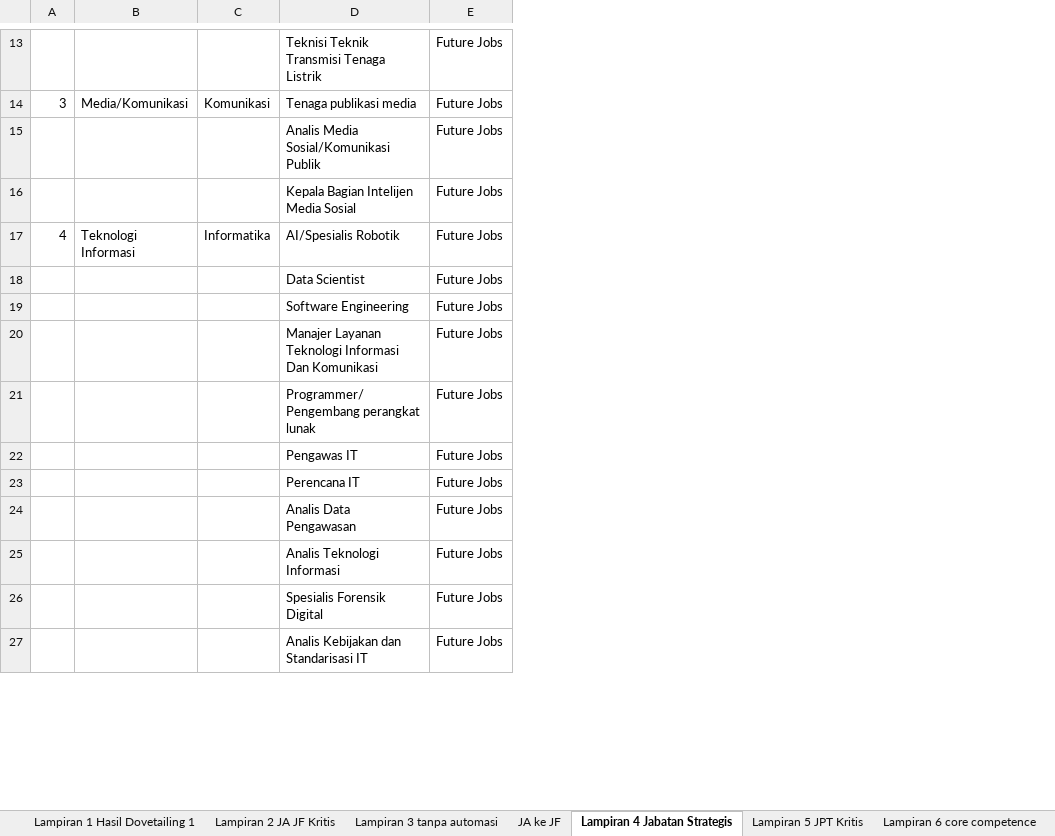
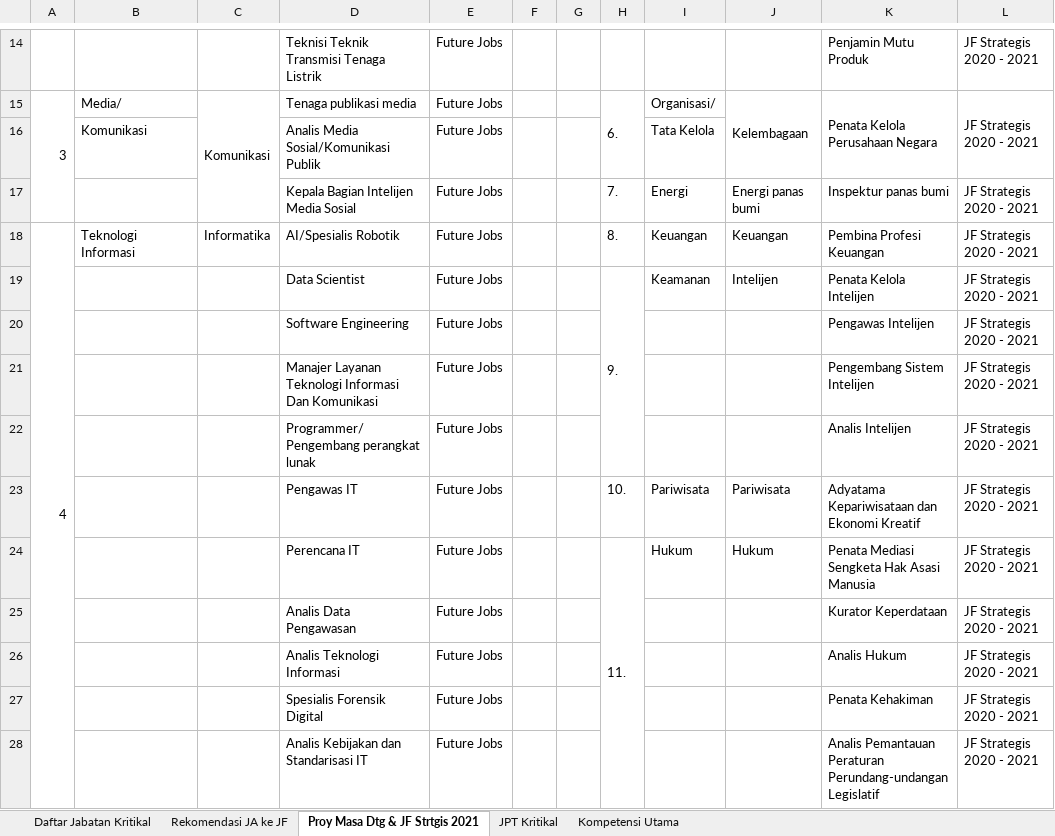
Before and after one commit to darilnofriansyah/proyek-asn, an Excel workbook: public/files/Display data final_240122.xlsx, sheet Proy Masa Dtg & JF Strtgis 2021, drawn as a sheet; only a part is shown, gaps mark what is left out; values as stored, in another font and other column widths than the file's, no cell formats; addresses are those after the commit; the diff covers the shown part only; the diff names each change by its address in the sheet, - before the commit and + after, or states it on an @@ line.

```diff
--- a/public/files/Display data final_240122.xlsx (sheet Proy Masa Dtg & JF Strtgis 2021)
+++ b/public/files/Display data final_240122.xlsx (sheet Proy Masa Dtg & JF Strtgis 2021)
-sheet tab: Lampiran 3 tanpa automasi
+sheet tab: Daftar Jabatan Kritikal
-sheet tab: JA ke JF
+sheet tab: Rekomendasi JA ke JF
-sheet tab: Lampiran 4 Jabatan Strategis
+sheet tab: Proy Masa Dtg & JF Strtgis 2021
-sheet tab: Lampiran 5 JPT Kritis
+sheet tab: JPT Kritikal
-sheet tab: Lampiran 6 core competence
+sheet tab: Kompetensi Utama
-sheet tab: Lampiran 1 Hasil Dovetailing 1
-sheet tab: Lampiran 2 JA JF Kritis
+column F, empty
+column G, empty
+column H, rows 15-24: 6. |  | 7. | 8. | 9. |  |  |  | 10. | 11.
+column I, rows 15-24: Organisasi/ | Tata Kelola | Energi | Keuangan | Keamanan |  |  |  | Pariwisata | Hukum
+column J, rows 15-24: Kelembagaan |  | Energi panas bumi | Keuangan | Intelijen |  |  |  | Pariwisata | Hukum
+column K, rows 14-28: Penjamin Mutu Produk | Penata Kelola Perusahaan Negara |  | Inspektur panas bumi | Pembina Profesi Keuangan | Penata Kelola Intelijen | Pengawas Intelijen | Pengembang Sistem Intelijen | Analis Intelijen | Adyatama Kepariwisataan dan Ekonomi Kreatif | Penata Mediasi Sengketa Hak Asasi Manusia | Kurator Keperdataan | Analis Hukum | Penata Kehakiman | Analis Pemantauan Peraturan Perundang-undangan Legislatif
+column L, rows 14-28: JF Strategis 2020 - 2021 | JF Strategis 2020 - 2021 |  | JF Strategis 2020 - 2021 | JF Strategis 2020 - 2021 | JF Strategis 2020 - 2021 | JF Strategis 2020 - 2021 | JF Strategis 2020 - 2021 | JF Strategis 2020 - 2021 | JF Strategis 2020 - 2021 | JF Strategis 2020 - 2021 | JF Strategis 2020 - 2021 | JF Strategis 2020 - 2021 | JF Strategis 2020 - 2021 | JF Strategis 2020 - 2021
+A15:A17 merged
-B15: Media/Komunikasi
+B15: Media/
+C15:C17 merged
-B16: (empty)
+B16: Komunikasi
+A18:A31 merged
```
Also changed, not shown: 2 added rows, 43 removed rows, 1 edited cell and merged cells elsewhere in this sheet, sheet Daftar Jabatan Kritikal, sheet Rekomendasi JA ke JF, sheet Kompetensi Utama, cell formats, 13 other files.
